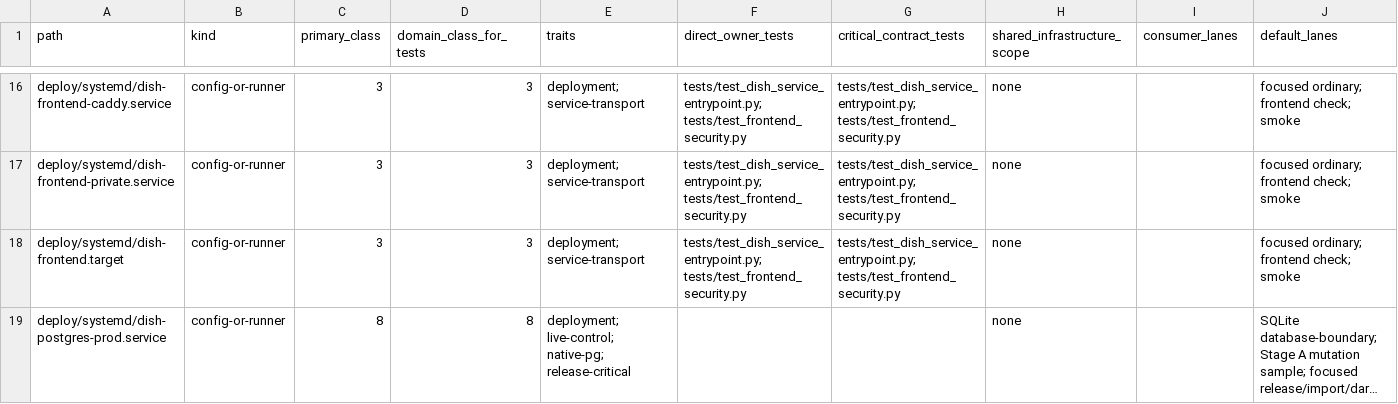
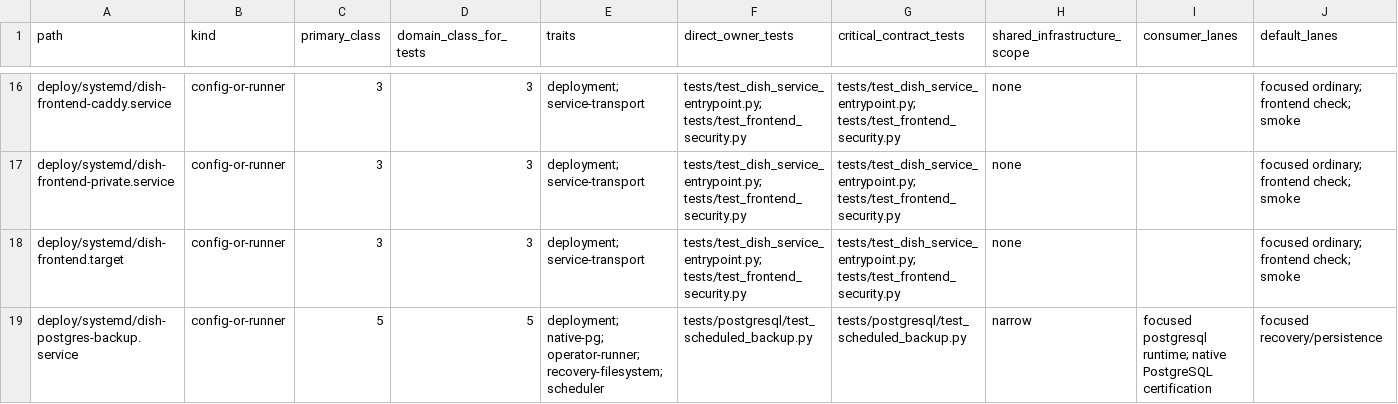
Before and after one commit to marcogallotta/ai-tools, a CSV file: dish/test_selection/ownership.csv, drawn as a sheet; only a part is shown, gaps mark what is left out; the shorter side is filled out with more unchanged rows; long unchanged cells end in …; rows hold the shown columns only; the diff covers the shown part only; the diff names each change by its address in the sheet, - before the commit and + after, or states it on an @@ line.

Commit message:
P0: add scheduled PostgreSQL backups

```diff
--- a/dish/test_selection/ownership.csv
+++ b/dish/test_selection/ownership.csv
+row 19: deploy/systemd/dish-postgres-backup.service | config-or-runner | 5 | 5 | deployment; native-pg; operator-runner; recovery-filesystem; scheduler | tests/postgresql/test_scheduled_backup.py | tests/postgresql/test_scheduled_backup.py | narrow | focused postgresql runtime; native PostgreSQL certification | focused recovery/persistence
```
Also changed, not shown: 6 added rows elsewhere in this file, 8 other files.
